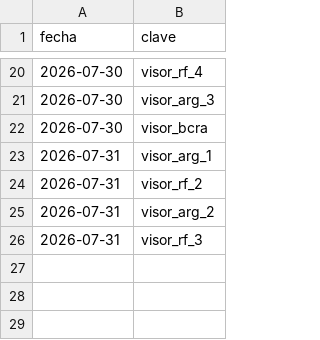
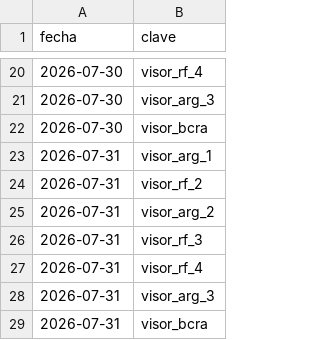
Before and after one commit to Inversiones0101/Placas_a_Telegram, a CSV file: estado_envios.csv, drawn as a sheet; only a part is shown, gaps mark what is left out; the diff names each change by its address in the sheet, - before the commit and + after, or states it on an @@ line.

```diff
--- a/estado_envios.csv
+++ b/estado_envios.csv
+row 27: 2026-07-31 | visor_rf_4
+row 28: 2026-07-31 | visor_arg_3
+row 29: 2026-07-31 | visor_bcra
```
Also changed, not shown: 3 other files.
